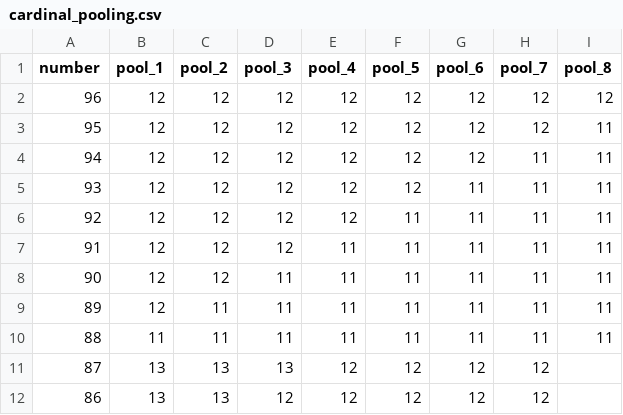
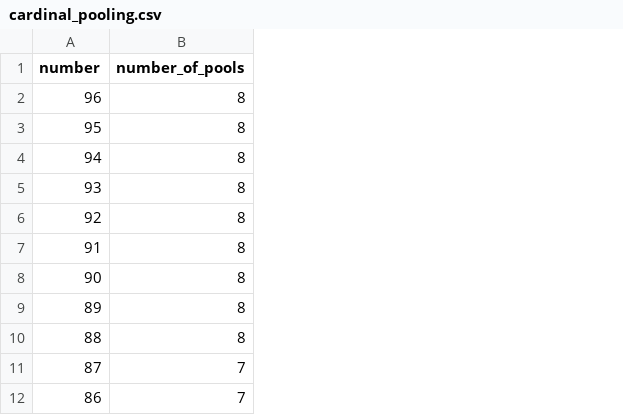
Before and after one commit to sanger/limber, a CSV file: config/cardinal_pooling.csv, drawn as a sheet; only a part is shown; removed rows and columns are numbered as before the commit, all else as after; the diff names each change by its address in the sheet, - before the commit and + after, or states it on an @@ line.

Commit message:
refactor cardinal pools csv config

```diff
--- a/config/cardinal_pooling.csv
+++ b/config/cardinal_pooling.csv
-column B (pool_1), rows 2-12: 12 | 12 | 12 | 12 | 12 | 12 | 12 | 12 | 11 | 13 | 13
-column C (pool_2), rows 2-12: 12 | 12 | 12 | 12 | 12 | 12 | 12 | 11 | 11 | 13 | 13
-column D (pool_3), rows 2-12: 12 | 12 | 12 | 12 | 12 | 12 | 11 | 11 | 11 | 13 | 12
-column E (pool_4), rows 2-12: 12 | 12 | 12 | 12 | 12 | 11 | 11 | 11 | 11 | 12 | 12
-column F (pool_5), rows 2-12: 12 | 12 | 12 | 12 | 11 | 11 | 11 | 11 | 11 | 12 | 12
-column G (pool_6), rows 2-12: 12 | 12 | 12 | 11 | 11 | 11 | 11 | 11 | 11 | 12 | 12
-column H (pool_7), rows 2-12: 12 | 12 | 11 | 11 | 11 | 11 | 11 | 11 | 11 | 12 | 12
-column I (pool_8), rows 2-10: 12 | 11 | 11 | 11 | 11 | 11 | 11 | 11 | 11
+column B (number_of_pools), rows 2-12: 8 | 8 | 8 | 8 | 8 | 8 | 8 | 8 | 8 | 7 | 7
```
Also changed, not shown: 2 other files.
